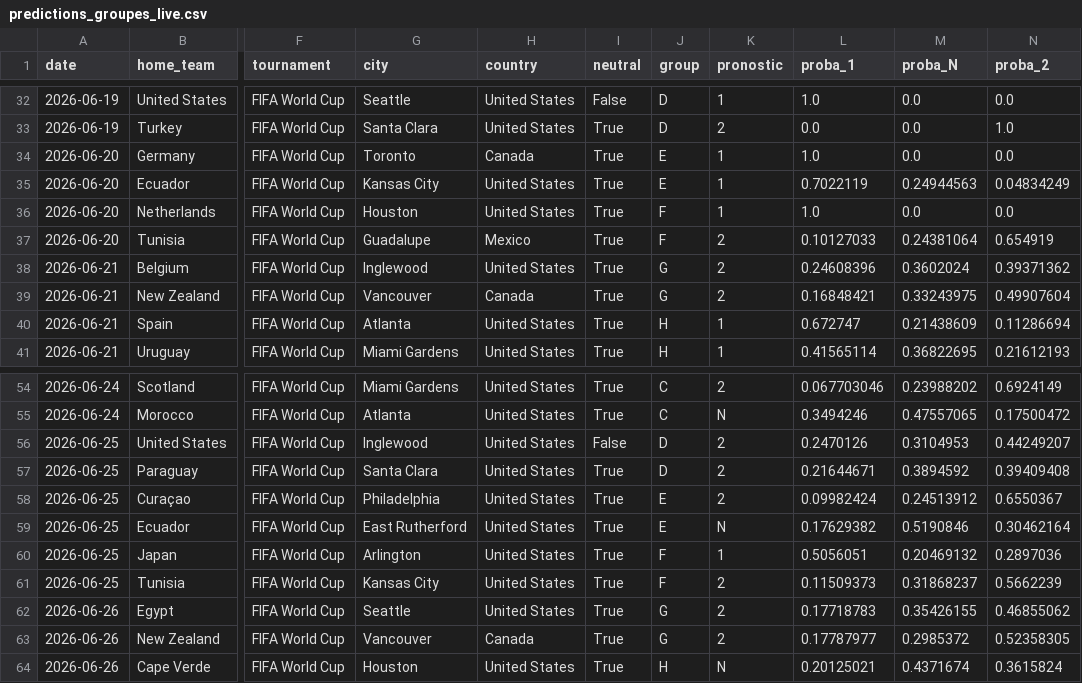
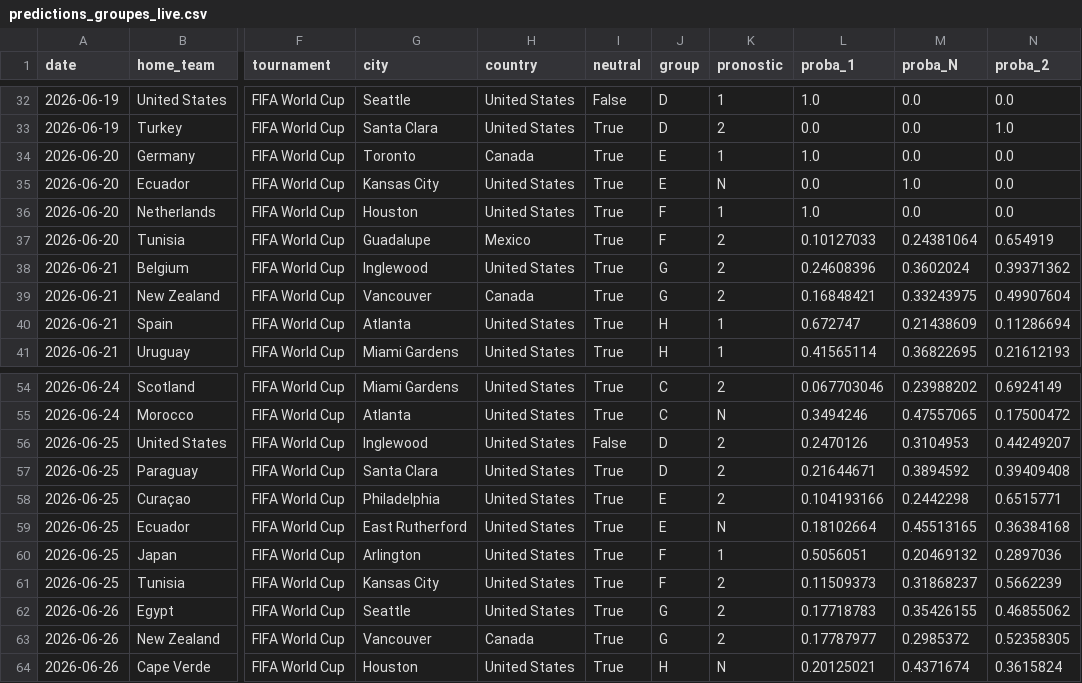
Before and after one commit to antoine62232/pronos-foot-ia, a CSV file: data/predictions_groupes_live.csv, drawn as a sheet; only a part is shown, gaps mark what is left out; the diff names each change by its address in the sheet, - before the commit and + after, or states it on an @@ line.

```diff
--- a/data/predictions_groupes_live.csv
+++ b/data/predictions_groupes_live.csv
-K35 (pronostic): 1
+K35 (pronostic): N
-L35 (proba_1): 0.7022119
+L35 (proba_1): 0.0
-M35 (proba_N): 0.24944563
+M35 (proba_N): 1.0
-N35 (proba_2): 0.04834249
+N35 (proba_2): 0.0
-L58 (proba_1): 0.09982424
+L58 (proba_1): 0.104193166
-M58 (proba_N): 0.24513912
+M58 (proba_N): 0.2442298
-N58 (proba_2): 0.6550367
+N58 (proba_2): 0.6515771
-L59 (proba_1): 0.17629382
+L59 (proba_1): 0.18102664
-M59 (proba_N): 0.5190846
+M59 (proba_N): 0.45513165
-N59 (proba_2): 0.30462164
+N59 (proba_2): 0.36384168
```
Also changed, not shown: data/bracket_complet_live.csv, data/resultats_reels.csv.
